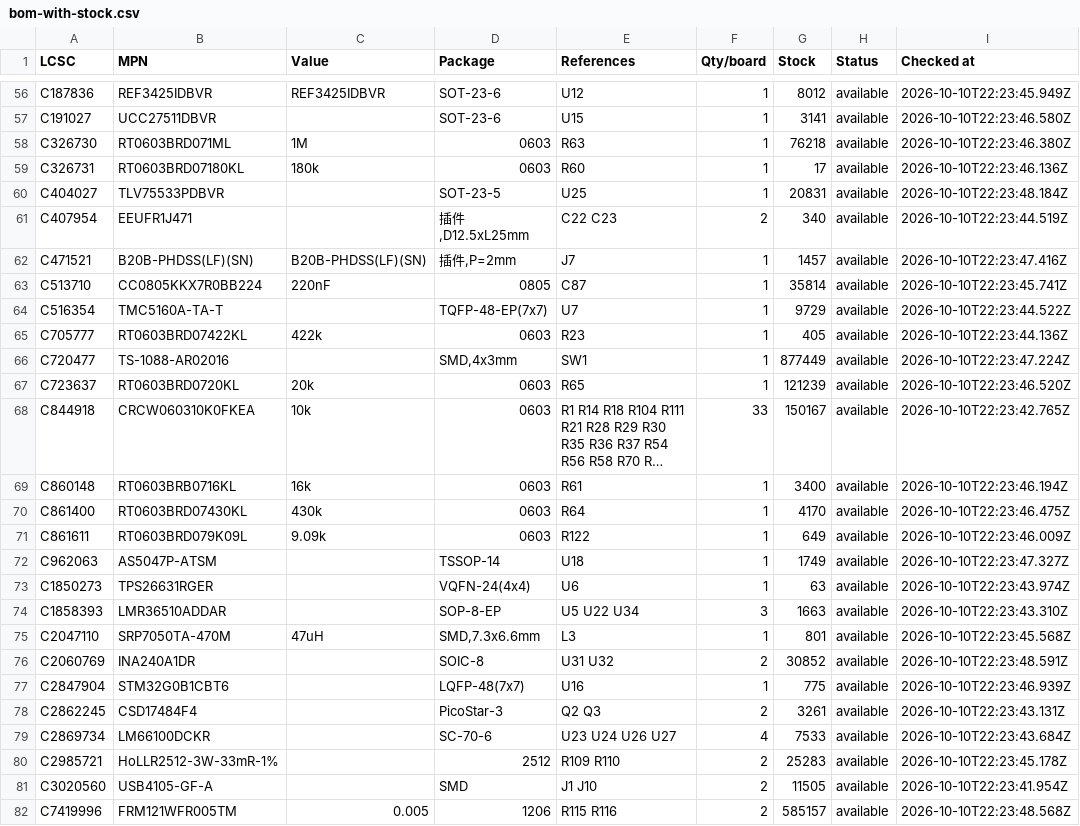
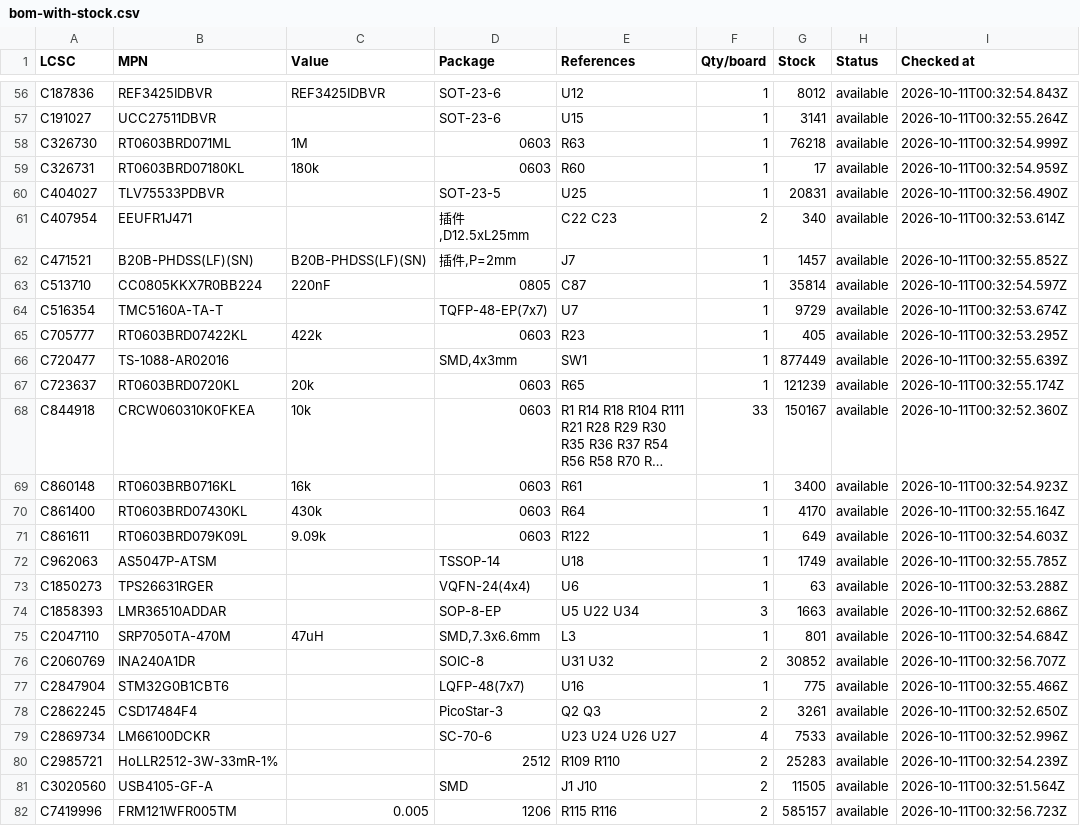
Before and after one commit to techmannih/pd1180-epr, a CSV file: sourcing/bom-with-stock.csv, drawn as a sheet; only a part is shown, gaps mark what is left out; long unchanged cells end in …; the diff covers the shown part only; the diff names each change by its address in the sheet, - before the commit and + after, or states it on an @@ line.

```diff
--- a/sourcing/bom-with-stock.csv
+++ b/sourcing/bom-with-stock.csv
-I56 (Checked at): 2026-10-10T22:23:45.949Z
+I56 (Checked at): 2026-10-11T00:32:54.843Z
-I57 (Checked at): 2026-10-10T22:23:46.580Z
+I57 (Checked at): 2026-10-11T00:32:55.264Z
-I58 (Checked at): 2026-10-10T22:23:46.380Z
+I58 (Checked at): 2026-10-11T00:32:54.999Z
-I59 (Checked at): 2026-10-10T22:23:46.136Z
+I59 (Checked at): 2026-10-11T00:32:54.959Z
-I60 (Checked at): 2026-10-10T22:23:48.184Z
+I60 (Checked at): 2026-10-11T00:32:56.490Z
-I61 (Checked at): 2026-10-10T22:23:44.519Z
+I61 (Checked at): 2026-10-11T00:32:53.614Z
-I62 (Checked at): 2026-10-10T22:23:47.416Z
+I62 (Checked at): 2026-10-11T00:32:55.852Z
-I63 (Checked at): 2026-10-10T22:23:45.741Z
+I63 (Checked at): 2026-10-11T00:32:54.597Z
-I64 (Checked at): 2026-10-10T22:23:44.522Z
+I64 (Checked at): 2026-10-11T00:32:53.674Z
-I65 (Checked at): 2026-10-10T22:23:44.136Z
+I65 (Checked at): 2026-10-11T00:32:53.295Z
-I66 (Checked at): 2026-10-10T22:23:47.224Z
+I66 (Checked at): 2026-10-11T00:32:55.639Z
-I67 (Checked at): 2026-10-10T22:23:46.520Z
+I67 (Checked at): 2026-10-11T00:32:55.174Z
-I68 (Checked at): 2026-10-10T22:23:42.765Z
+I68 (Checked at): 2026-10-11T00:32:52.360Z
-I69 (Checked at): 2026-10-10T22:23:46.194Z
+I69 (Checked at): 2026-10-11T00:32:54.923Z
-I70 (Checked at): 2026-10-10T22:23:46.475Z
+I70 (Checked at): 2026-10-11T00:32:55.164Z
-I71 (Checked at): 2026-10-10T22:23:46.009Z
+I71 (Checked at): 2026-10-11T00:32:54.603Z
-I72 (Checked at): 2026-10-10T22:23:47.327Z
+I72 (Checked at): 2026-10-11T00:32:55.785Z
-I73 (Checked at): 2026-10-10T22:23:43.974Z
+I73 (Checked at): 2026-10-11T00:32:53.288Z
-I74 (Checked at): 2026-10-10T22:23:43.310Z
+I74 (Checked at): 2026-10-11T00:32:52.686Z
-I75 (Checked at): 2026-10-10T22:23:45.568Z
+I75 (Checked at): 2026-10-11T00:32:54.684Z
-I76 (Checked at): 2026-10-10T22:23:48.591Z
+I76 (Checked at): 2026-10-11T00:32:56.707Z
-I77 (Checked at): 2026-10-10T22:23:46.939Z
+I77 (Checked at): 2026-10-11T00:32:55.466Z
-I78 (Checked at): 2026-10-10T22:23:43.131Z
+I78 (Checked at): 2026-10-11T00:32:52.650Z
-I79 (Checked at): 2026-10-10T22:23:43.684Z
+I79 (Checked at): 2026-10-11T00:32:52.996Z
-I80 (Checked at): 2026-10-10T22:23:45.178Z
+I80 (Checked at): 2026-10-11T00:32:54.239Z
-I81 (Checked at): 2026-10-10T22:23:41.954Z
+I81 (Checked at): 2026-10-11T00:32:51.564Z
-I82 (Checked at): 2026-10-10T22:23:48.568Z
+I82 (Checked at): 2026-10-11T00:32:56.723Z
```
Also changed, not shown: 56 edited cells elsewhere in this file, release/jlc-cpl.csv, 54 other files.
